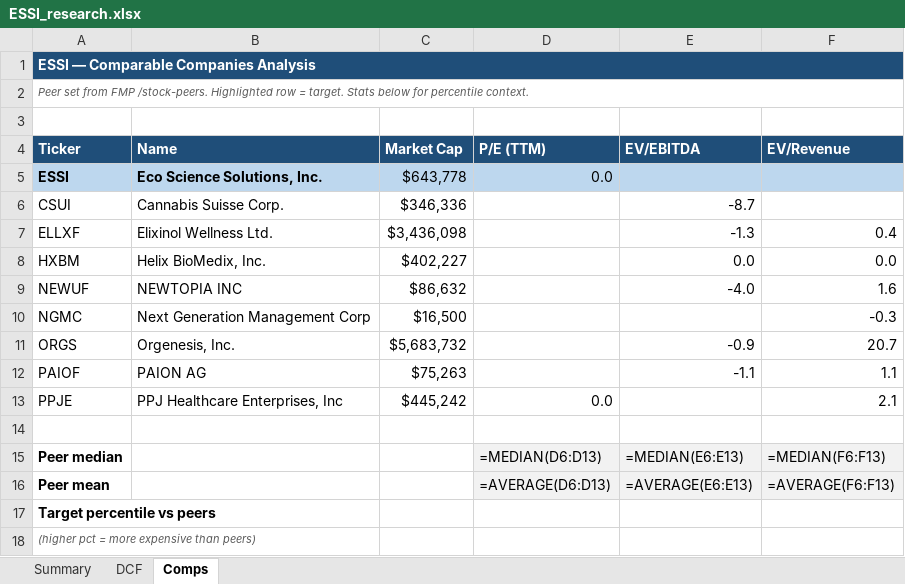
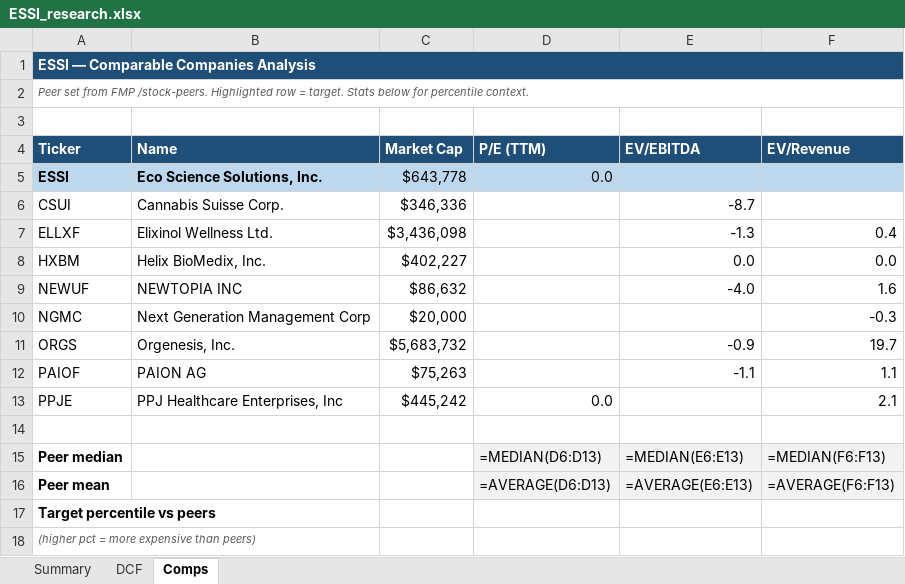
Before and after one commit to fawzisaldana-glitch/stock-alert-app, an Excel workbook: app/reports/ESSI_research.xlsx, sheet Comps, drawn as a sheet; values as stored, in another font and other column widths than the file's, no borders; formulas without a stored value are shown as written; the diff names each change by its address in the sheet, - before the commit and + after, or states it on an @@ line.

```diff
--- a/app/reports/ESSI_research.xlsx (sheet Comps)
+++ b/app/reports/ESSI_research.xlsx (sheet Comps)
-C10 (Market Cap): $16,500
+C10 (Market Cap): $20,000
-F11 (EV/Revenue): 20.7
+F11 (EV/Revenue): 19.7
```
Also changed, not shown: sheet Summary, app/reports/ACN_research.xlsx, app/reports/III_research.xlsx, 11 other files.
